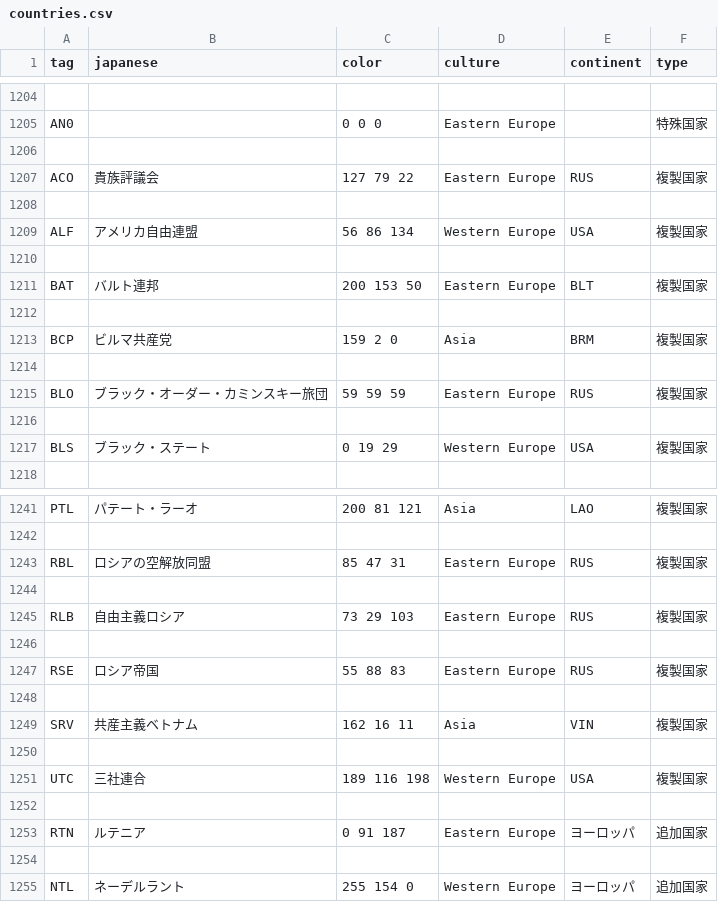
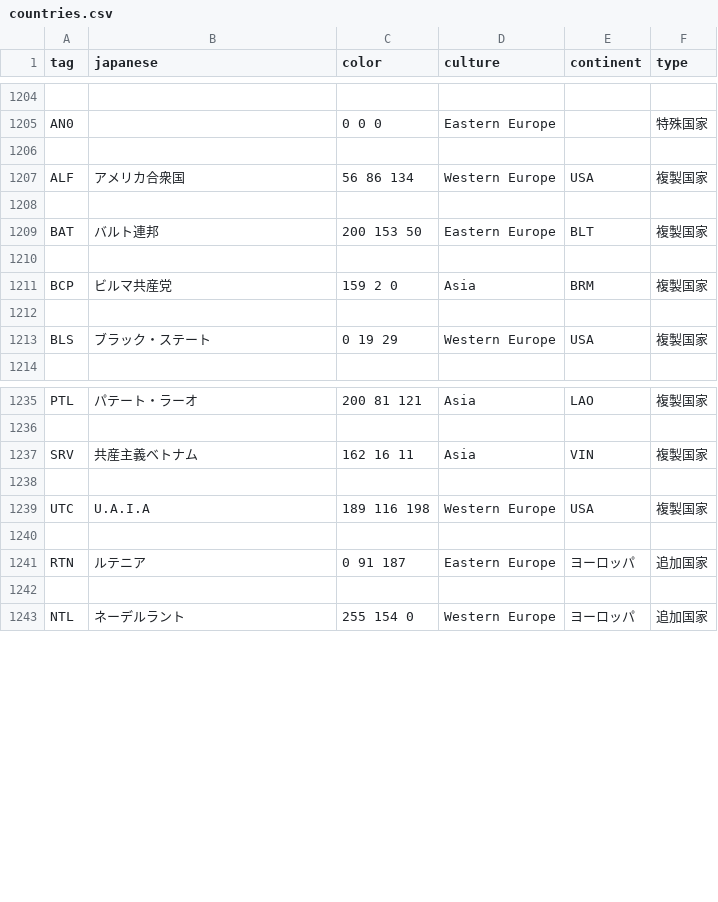
Before and after one commit to SSW-development-team/SSW_add_country_tags, a CSV file: ssw/countries.csv, drawn as a sheet; only a part is shown, gaps mark what is left out; the diff covers the shown part only.

```diff
--- a/ssw/countries.csv
+++ b/ssw/countries.csv
@@ -1206,5 +1206,3 @@ AN0,,0 0 0,Eastern Europe,,特殊国家
 
-ACO,貴族評議会,127 79 22,Eastern Europe,RUS,複製国家
-
-ALF,アメリカ自由連盟,56 86 134,Western Europe,USA,複製国家
+ALF,アメリカ合衆国,56 86 134,Western Europe,USA,複製国家
 
@@ -1213,4 +1211,2 @@ BAT,バルト連邦,200 153 50,Eastern Europe,BLT,複製国家
 BCP,ビルマ共産党,159 2 0,Asia,BRM,複製国家
-
-BLO,ブラック・オーダー・カミンスキー旅団,59 59 59,Eastern Europe,RUS,複製国家
 
@@ -1242,11 +1236,5 @@ PTL,パテート・ラーオ,200 81 121,Asia,LAO,複製国家
 
-RBL,ロシアの空解放同盟,85 47 31,Eastern Europe,RUS,複製国家
-
-RLB,自由主義ロシア,73 29 103,Eastern Europe,RUS,複製国家
-
-RSE,ロシア帝国,55 88 83,Eastern Europe,RUS,複製国家
-
 SRV,共産主義ベトナム,162 16 11,Asia,VIN,複製国家
 
-UTC,三社連合,189 116 198,Western Europe,USA,複製国家
+UTC,U.A.I.A,189 116 198,Western Europe,USA,複製国家
 
```
Also changed, not shown: 2 removed rows and 1 edited cell elsewhere in this file, ssw/cosmetic.csv, 4 other files.
